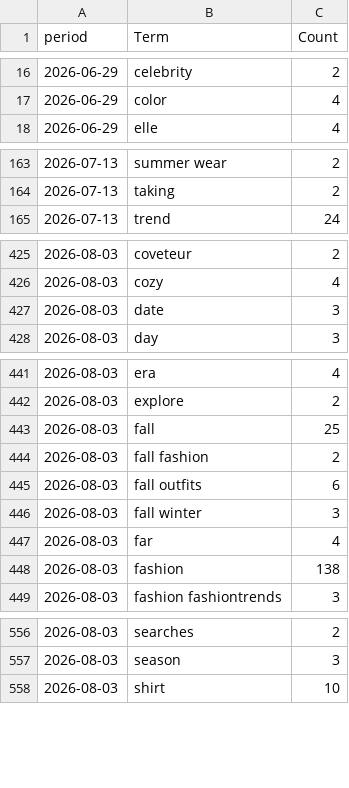
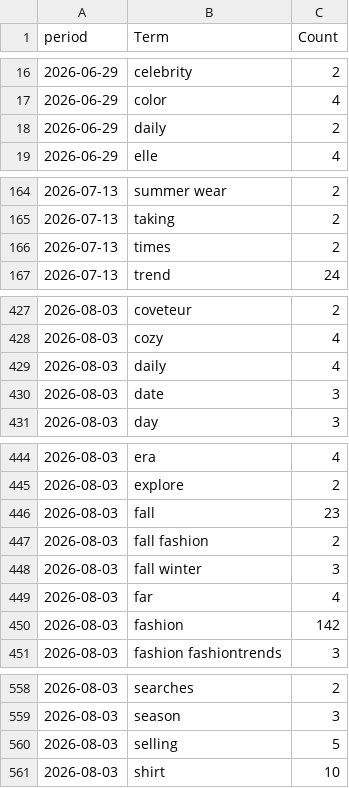
Before and after one commit to prettylittledata/prettylittledata, a CSV file: data/fashion_phrase_counts_over_time.csv, drawn as a sheet; only a part is shown, gaps mark what is left out; the diff covers the shown part only.

```diff
--- a/data/fashion_phrase_counts_over_time.csv
+++ b/data/fashion_phrase_counts_over_time.csv
@@ -17,2 +17,3 @@ period,Term,Count
 2026-06-29,color,4
+2026-06-29,daily,2
 2026-06-29,elle,4
@@ -164,2 +165,3 @@ period,Term,Count
 2026-07-13,taking,2
+2026-07-13,times,2
 2026-07-13,trend,24
@@ -426,2 +428,3 @@ period,Term,Count
 2026-08-03,cozy,4
+2026-08-03,daily,4
 2026-08-03,date,3
@@ -442,8 +445,7 @@ period,Term,Count
 2026-08-03,explore,2
-2026-08-03,fall,25
+2026-08-03,fall,23
 2026-08-03,fall fashion,2
-2026-08-03,fall outfits,6
 2026-08-03,fall winter,3
 2026-08-03,far,4
-2026-08-03,fashion,138
+2026-08-03,fashion,142
 2026-08-03,fashion fashiontrends,3
@@ -557,2 +559,3 @@ period,Term,Count
 2026-08-03,season,3
+2026-08-03,selling,5
 2026-08-03,shirt,10
```
Also changed, not shown: 17 edited cells elsewhere in this file, data/fashion_all_raw.csv, data/fashion_increasing_terms.csv, 2 other files.
